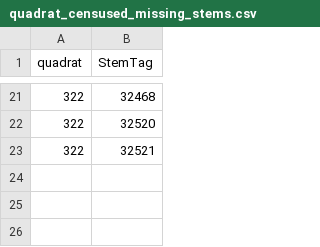
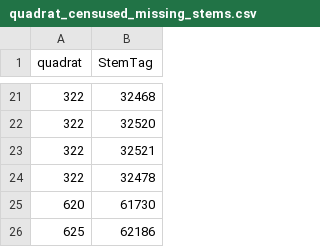
Before and after one commit to SCBI-ForestGEO/HarvardMortality, a CSV file: testthat/reports/trace_of_reports/quadrat_censused_missing_stems.csv, drawn as a sheet; only a part is shown, gaps mark what is left out.

```diff
--- a/testthat/reports/trace_of_reports/quadrat_censused_missing_stems.csv
+++ b/testthat/reports/trace_of_reports/quadrat_censused_missing_stems.csv
@@ -23 +23,4 @@
 322,32521
+322,32478
+620,61730
+625,62186
```
Also changed, not shown: testthat/reports/requires_field_fix/require_field_fix_error_file.csv, testthat/reports/trace_of_reports/warnings_file.csv, 8 other files.
